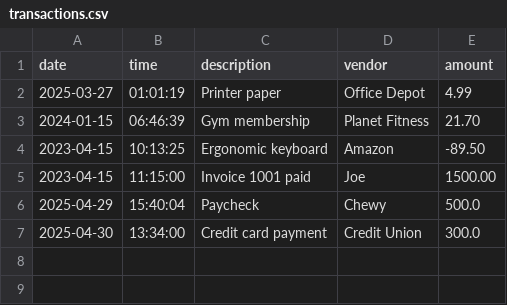
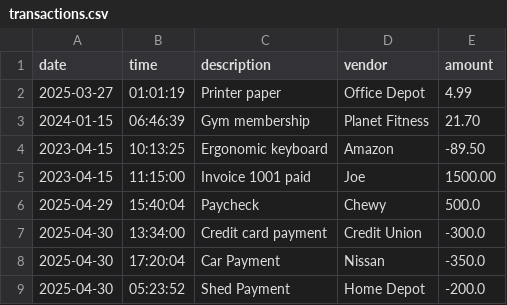
Before and after one commit to agamez0502/AccountingLedger, a CSV file: src/main/resources/transactions.csv, drawn as a sheet.

Commit message:
fixed time format to hh:mm:ss, added more comments to code, and simplied makePayment if statement for a negative amount

```diff
--- a/src/main/resources/transactions.csv
+++ b/src/main/resources/transactions.csv
@@ -6,2 +6,4 @@ date | time | description | vendor | amount
 2025-04-29 | 15:40:04 | Paycheck | Chewy | 500.0
-2025-04-30 | 13:34:00 | Credit card payment | Credit Union | 300.0
+2025-04-30 | 13:34:00 | Credit card payment | Credit Union | -300.0
+2025-04-30 | 17:20:04 | Car Payment | Nissan | -350.0
+2025-04-30 | 05:23:52 | Shed Payment | Home Depot | -200.0
```
Also changed, not shown: 1 other file.
